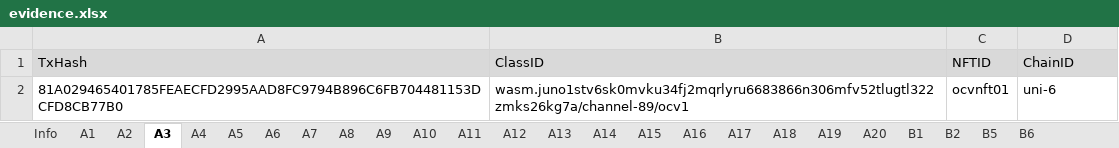
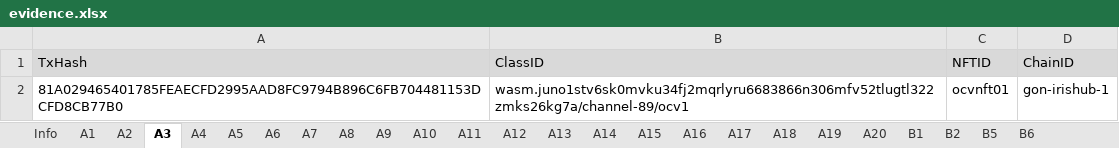
Before and after one commit to game-of-nfts/gon-evidence, an Excel workbook: oldcatv/evidence.xlsx, sheet A3, drawn as a sheet; values as stored, in another font and other column widths than the file's, no borders; the diff names each change by its address in the sheet, - before the commit and + after, or states it on an @@ line.

Commit message:
updated a mistype of chain-ID in A3

```diff
--- a/oldcatv/evidence.xlsx (sheet A3)
+++ b/oldcatv/evidence.xlsx (sheet A3)
-D2 (ChainID): uni-6
+D2 (ChainID): gon-irishub-1
```
